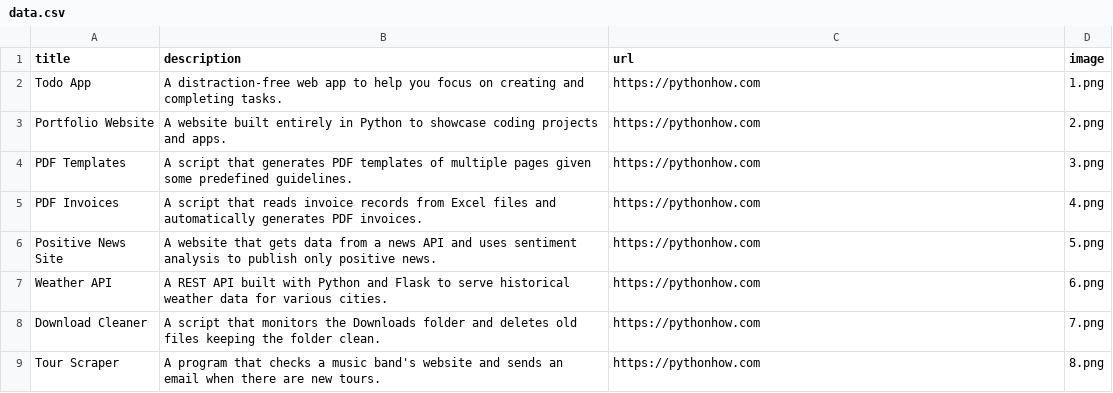
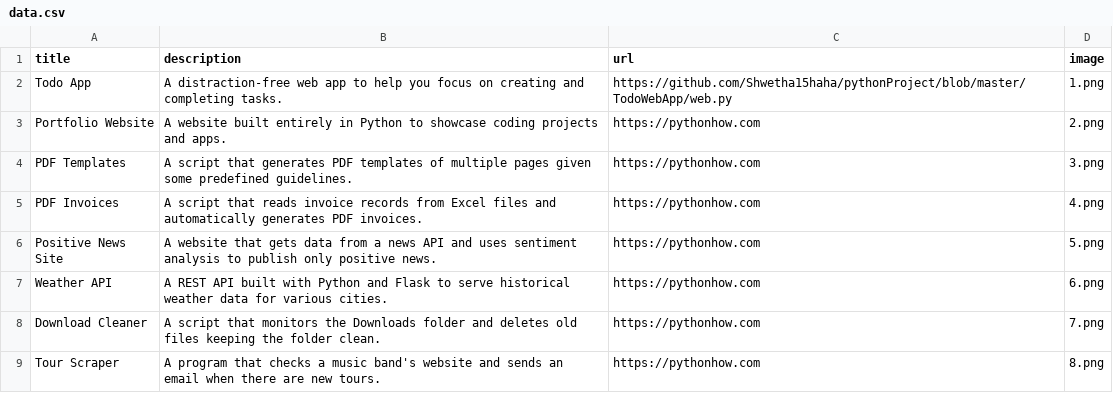
Before and after one commit to Shwetha15haha/pythonProject, a CSV file: Website/data.csv, drawn as a sheet; only a part is shown.

Commit message:
added all app details in columns along with source code

```diff
--- a/Website/data.csv
+++ b/Website/data.csv
@@ -1,3 +1,3 @@
 title;description;url;image
-Todo App;A distraction-free web app to help you focus on creating and completing tasks.;https://pythonhow.com;1.png
+Todo App;A distraction-free web app to help you focus on creating and completing tasks.;https://github.com/Shwetha15haha/pythonProject/blob/master/TodoWebApp/web.py;1.png
 Portfolio Website;A website built entirely in Python to showcase coding projects and apps.;https://pythonhow.com;2.png
```
Also changed, not shown: 1 other file.
